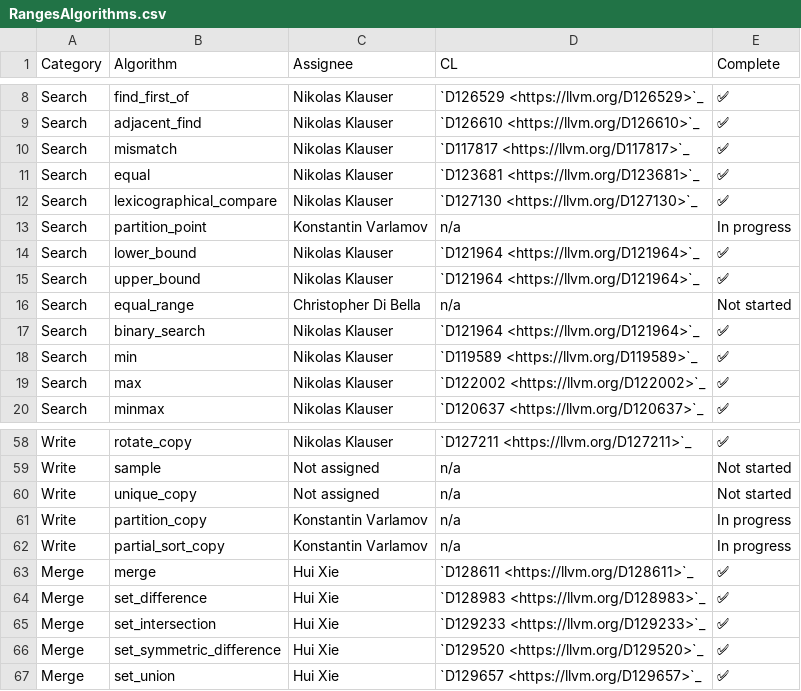
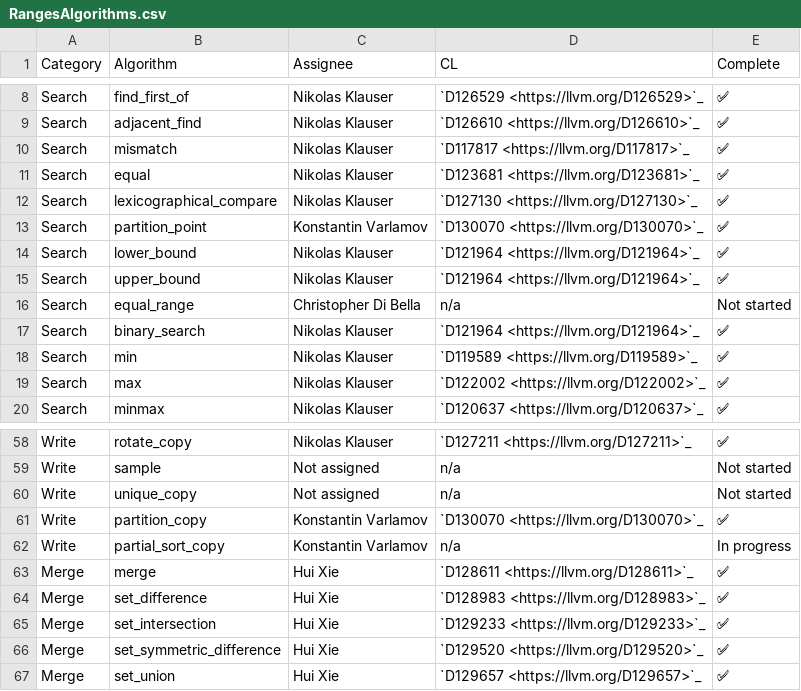
Before and after one commit to open-vela/nuttx_libs_libxx_libcxx, a CSV file: docs/Status/RangesAlgorithms.csv, drawn as a sheet; only a part is shown, gaps mark what is left out.

Commit message:
[libc++][ranges] Implement `std::ranges::partition_{point,copy}`.
Reviewed By: #libc, huixie90, ldionne

Differential Revision: https://reviews.llvm.org/D130070

```diff
--- a/docs/Status/RangesAlgorithms.csv
+++ b/docs/Status/RangesAlgorithms.csv
@@ -12,3 +12,3 @@ Search,equal,Nikolas Klauser,`D123681 <https://llvm.org/D123681>`_,✅
 Search,lexicographical_compare,Nikolas Klauser,`D127130 <https://llvm.org/D127130>`_,✅
-Search,partition_point,Konstantin Varlamov,n/a,In progress
+Search,partition_point,Konstantin Varlamov,`D130070 <https://llvm.org/D130070>`_,✅
 Search,lower_bound,Nikolas Klauser,`D121964 <https://llvm.org/D121964>`_,✅
@@ -60,3 +60,3 @@ Write,sample,Not assigned,n/a,Not started
 Write,unique_copy,Not assigned,n/a,Not started
-Write,partition_copy,Konstantin Varlamov,n/a,In progress
+Write,partition_copy,Konstantin Varlamov,`D130070 <https://llvm.org/D130070>`_,✅
 Write,partial_sort_copy,Konstantin Varlamov,n/a,In progress
```
Also changed, not shown: 17 other files.
